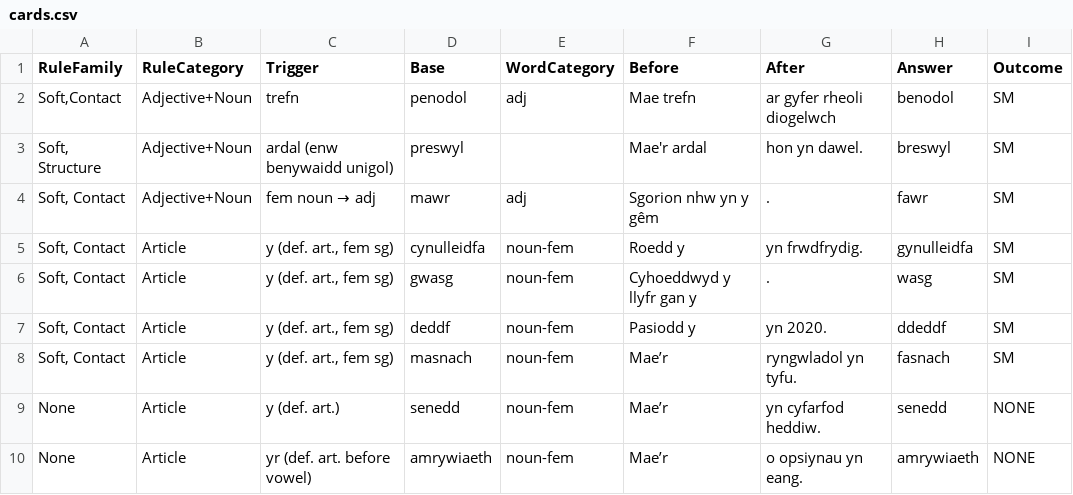
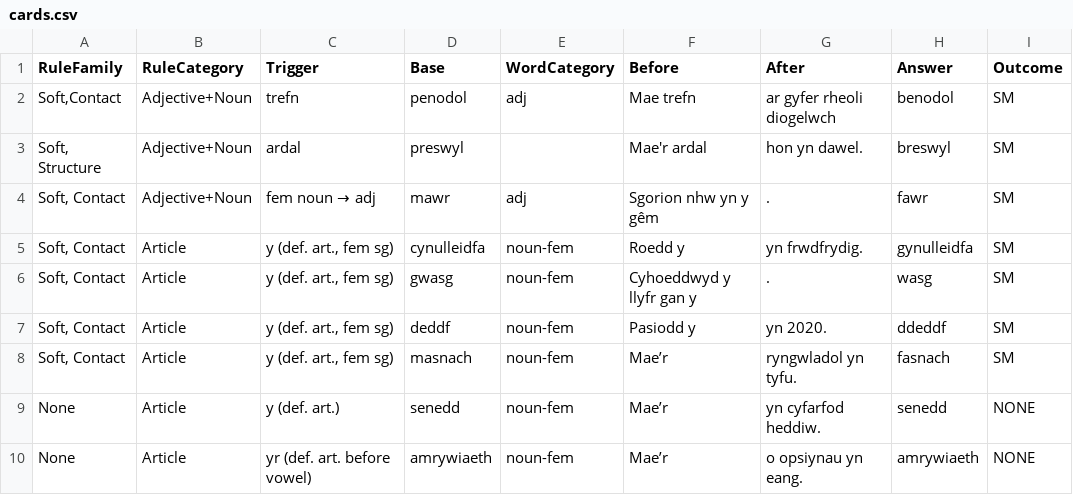
Before and after one commit to katyjohannab/welsh-mutation-trainer, a CSV file: data/cards.csv, drawn as a sheet; only a part is shown; the diff names each change by its address in the sheet, - before the commit and + after, or states it on an @@ line.

Commit message:
Update cards.csv

```diff
--- a/data/cards.csv
+++ b/data/cards.csv
-C3 (Trigger): ardal (enw benywaidd unigol)
+C3 (Trigger): ardal
```
